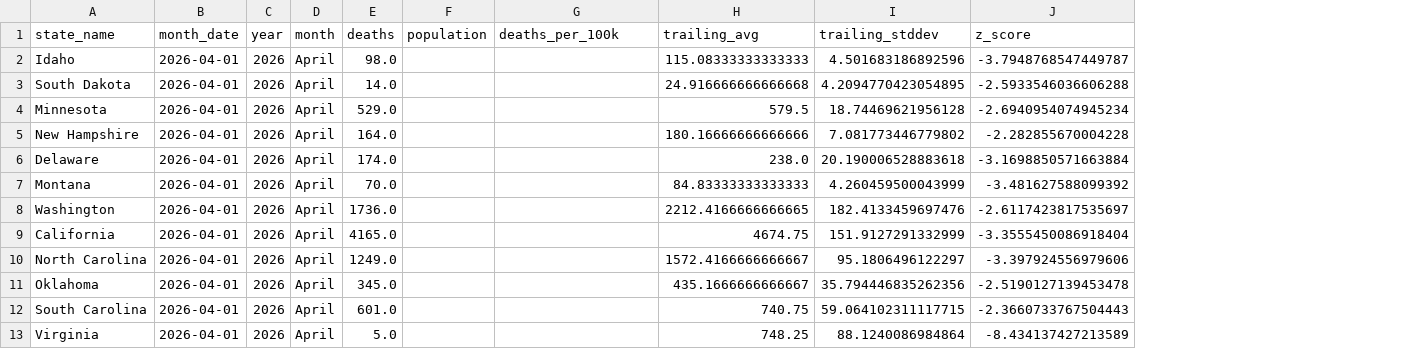
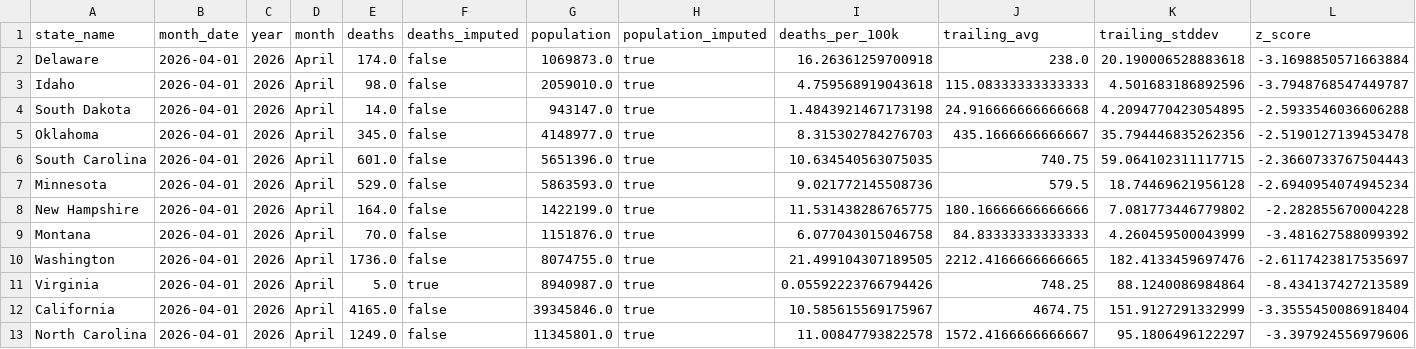
Before and after one commit to mitchellyorkey/fentanyl-odd-dashboard, a CSV file: data/processed/state_outliers.csv, drawn as a sheet; removed rows and columns are numbered as before the commit, all else as after; the diff names each change by its address in the sheet, - before the commit and + after, or states it on an @@ line.

Commit message:
Carry deaths/population imputation flags through pipeline; impute 2026 state population

```diff
--- a/data/processed/state_outliers.csv
+++ b/data/processed/state_outliers.csv
+column F (deaths_imputed), rows 3-4: false | false; rows 7-10: all false; rows 12-13: false | false
+column H (population_imputed), rows 3-4: true | true; rows 7-10: all true; rows 12-13: true | true
+row 2: Delaware | 2026-04-01 | 2026 | April | 174.0 | false | 1069873.0 | true | 16.26361259700918 | 238.0 | 20.190006528883618 | -3.1698850571663884
-G3 (population): (empty)
+G3 (population): 2059010.0
-I3 (deaths_per_100k): (empty)
+I3 (deaths_per_100k): 4.759568919043618
-G4 (population): (empty)
+G4 (population): 943147.0
-I4 (deaths_per_100k): (empty)
+I4 (deaths_per_100k): 1.4843921467173198
+row 5: Oklahoma | 2026-04-01 | 2026 | April | 345.0 | false | 4148977.0 | true | 8.315302784276703 | 435.1666666666667 | 35.794446835262356 | -2.5190127139453478
+row 6: South Carolina | 2026-04-01 | 2026 | April | 601.0 | false | 5651396.0 | true | 10.634540563075035 | 740.75 | 59.064102311117715 | -2.3660733767504443
-G7 (population): (empty)
+G7 (population): 5863593.0
-I7 (deaths_per_100k): (empty)
+I7 (deaths_per_100k): 9.021772145508736
-G8 (population): (empty)
+G8 (population): 1422199.0
-I8 (deaths_per_100k): (empty)
+I8 (deaths_per_100k): 11.531438286765775
-row 6: Delaware | 2026-04-01 | 2026 | April | 174.0 |  |  | 238.0 | 20.190006528883618 | -3.1698850571663884
-G9 (population): (empty)
+G9 (population): 1151876.0
-I9 (deaths_per_100k): (empty)
+I9 (deaths_per_100k): 6.077043015046758
-G10 (population): (empty)
+G10 (population): 8074755.0
-I10 (deaths_per_100k): (empty)
+I10 (deaths_per_100k): 21.499104307189505
+row 11: Virginia | 2026-04-01 | 2026 | April | 5.0 | true | 8940987.0 | true | 0.05592223766794426 | 748.25 | 88.1240086984864 | -8.434137427213589
-G12 (population): (empty)
+G12 (population): 39345846.0
-I12 (deaths_per_100k): (empty)
+I12 (deaths_per_100k): 10.585615569175967
-G13 (population): (empty)
+G13 (population): 11345801.0
-I13 (deaths_per_100k): (empty)
+I13 (deaths_per_100k): 11.00847793822578
-row 11: Oklahoma | 2026-04-01 | 2026 | April | 345.0 |  |  | 435.1666666666667 | 35.794446835262356 | -2.5190127139453478
-row 12: South Carolina | 2026-04-01 | 2026 | April | 601.0 |  |  | 740.75 | 59.064102311117715 | -2.3660733767504443
-row 13: Virginia | 2026-04-01 | 2026 | April | 5.0 |  |  | 748.25 | 88.1240086984864 | -8.434137427213589
```
Also changed, not shown: 5 other files.
